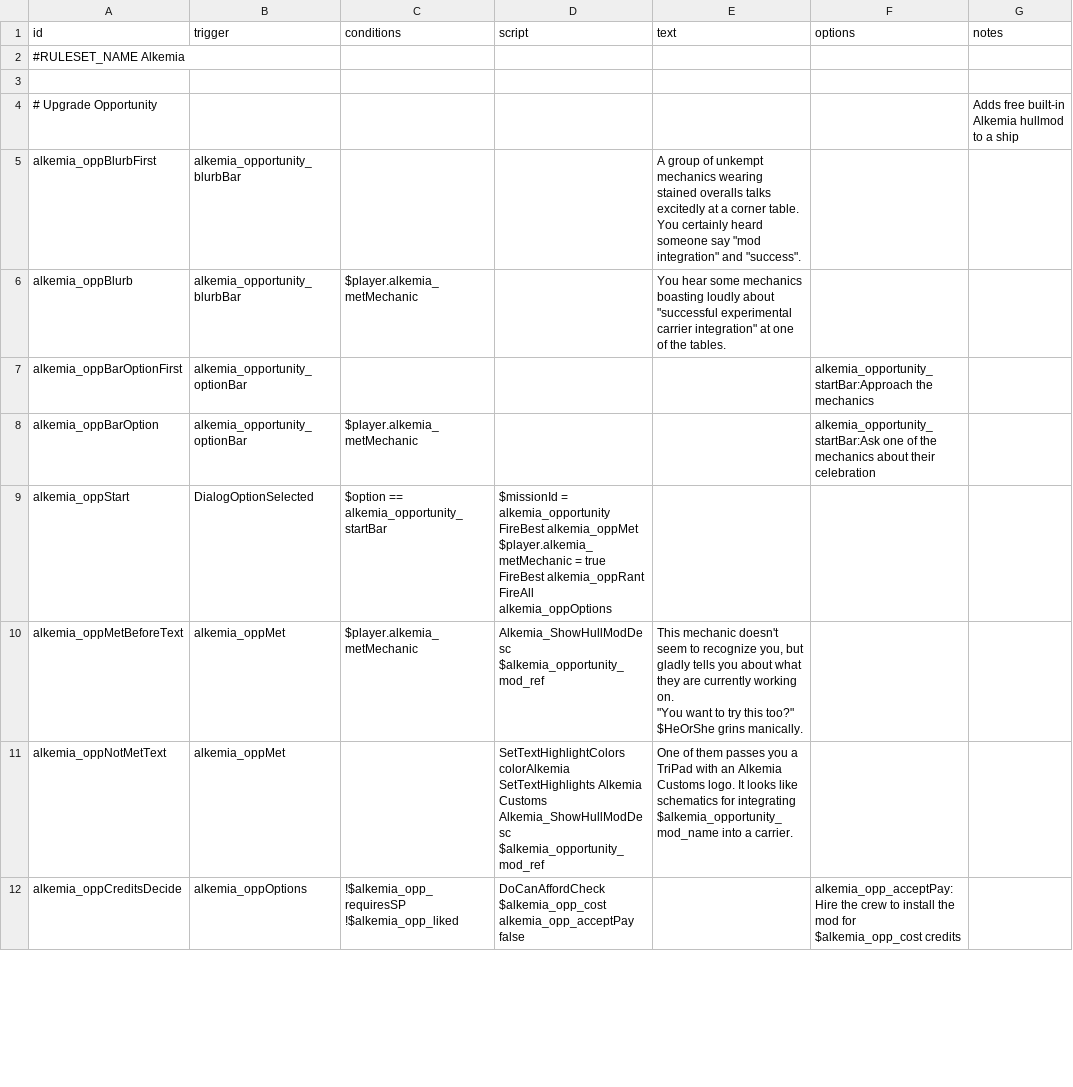
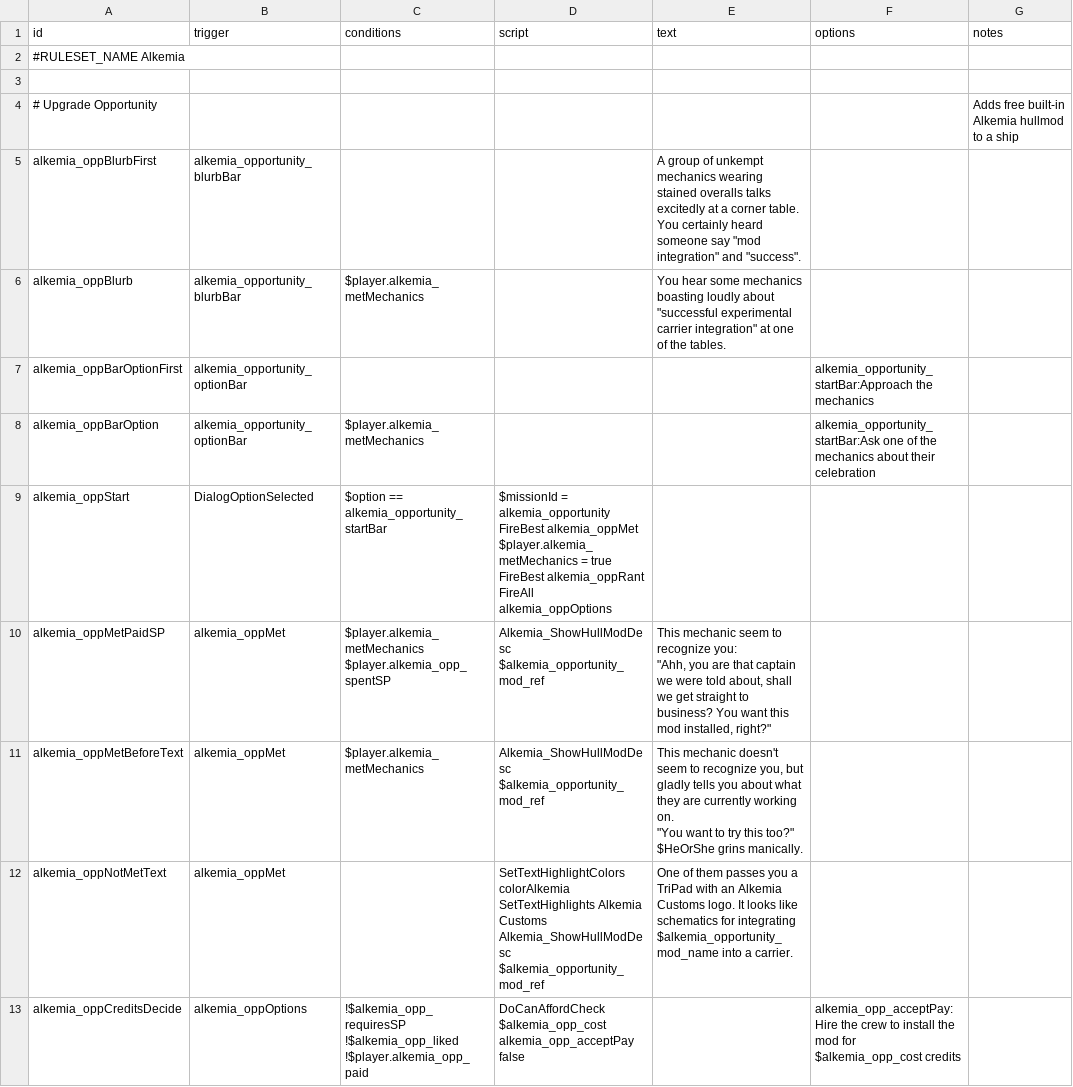
Before and after one commit to AlfredBroda/AlkemiaArmory, a CSV file: data/campaign/rules.csv, drawn as a sheet; only a part is shown; the diff covers the shown part only.

Commit message:
Rework Upgrade Opportunity event dialog rules

```diff
--- a/data/campaign/rules.csv
+++ b/data/campaign/rules.csv
@@ -5,13 +5,17 @@ id,trigger,conditions,script,text,options,notes
 alkemia_oppBlurbFirst,alkemia_opportunity_blurbBar,,,"A group of unkempt mechanics wearing stained overalls talks excitedly at a corner table. You certainly heard someone say ""mod integration"" and ""success"".",,
-alkemia_oppBlurb,alkemia_opportunity_blurbBar,"$player.alkemia_metMechanic",,"You hear some mechanics boasting loudly about ""successful experimental carrier integration"" at one of the tables.",,
+alkemia_oppBlurb,alkemia_opportunity_blurbBar,"$player.alkemia_metMechanics",,"You hear some mechanics boasting loudly about ""successful experimental carrier integration"" at one of the tables.",,
 alkemia_oppBarOptionFirst,alkemia_opportunity_optionBar,,,,"alkemia_opportunity_startBar:Approach the mechanics",
-alkemia_oppBarOption,alkemia_opportunity_optionBar,"$player.alkemia_metMechanic",,,"alkemia_opportunity_startBar:Ask one of the mechanics about their celebration",
-alkemia_oppStart,DialogOptionSelected,"$option == alkemia_opportunity_startBar","$missionId = alkemia_opportunity
-FireBest alkemia_oppMet
-$player.alkemia_metMechanic = true
-FireBest alkemia_oppRant
-FireAll alkemia_oppOptions",,,
-alkemia_oppMetBeforeText,alkemia_oppMet,"$player.alkemia_metMechanic","Alkemia_ShowHullModDesc $alkemia_opportunity_mod_ref","This mechanic doesn't seem to recognize you, but gladly tells you about what they are currently working on.
-
-""You want to try this too?"" $HeOrShe grins manically.",,
+alkemia_oppBarOption,alkemia_opportunity_optionBar,"$player.alkemia_metMechanics",,,"alkemia_opportunity_startBar:Ask one of the mechanics about their celebration",
+alkemia_oppStart,DialogOptionSelected,"$option == alkemia_opportunity_startBar","$missionId = alkemia_opportunity
+FireBest alkemia_oppMet
+$player.alkemia_metMechanics = true
+FireBest alkemia_oppRant
+FireAll alkemia_oppOptions",,,
+alkemia_oppMetPaidSP,alkemia_oppMet,"$player.alkemia_metMechanics
+$player.alkemia_opp_spentSP","Alkemia_ShowHullModDesc $alkemia_opportunity_mod_ref","This mechanic seem to recognize you:
+
+""Ahh, you are that captain we were told about, shall we get straight to business? You want this mod installed, right?""",,
+alkemia_oppMetBeforeText,alkemia_oppMet,"$player.alkemia_metMechanics","Alkemia_ShowHullModDesc $alkemia_opportunity_mod_ref","This mechanic doesn't seem to recognize you, but gladly tells you about what they are currently working on.
+
+""You want to try this too?"" $HeOrShe grins manically.",,
 alkemia_oppNotMetText,alkemia_oppMet,,"SetTextHighlightColors colorAlkemia
@@ -19,3 +23,4 @@ SetTextHighlights Alkemia Customs
 Alkemia_ShowHullModDesc $alkemia_opportunity_mod_ref","One of them passes you a TriPad with an Alkemia Customs logo. It looks like schematics for integrating $alkemia_opportunity_mod_name into a carrier.",,
-alkemia_oppCreditsDecide,alkemia_oppOptions,"!$alkemia_opp_requiresSP
-!$alkemia_opp_liked","DoCanAffordCheck $alkemia_opp_cost alkemia_opp_acceptPay false",,"alkemia_opp_acceptPay:Hire the crew to install the mod for $alkemia_opp_cost credits",
+alkemia_oppCreditsDecide,alkemia_oppOptions,"!$alkemia_opp_requiresSP
+!$alkemia_opp_liked
+!$player.alkemia_opp_paid","DoCanAffordCheck $alkemia_opp_cost alkemia_opp_acceptPay false",,"alkemia_opp_acceptPay:Hire the crew to install the mod for $alkemia_opp_cost credits",
```
Also changed, not shown: 5 added rows, 2 removed rows, 1 moved row and 12 edited cells elsewhere in this file, data/strings/descriptions.csv, 4 other files.
